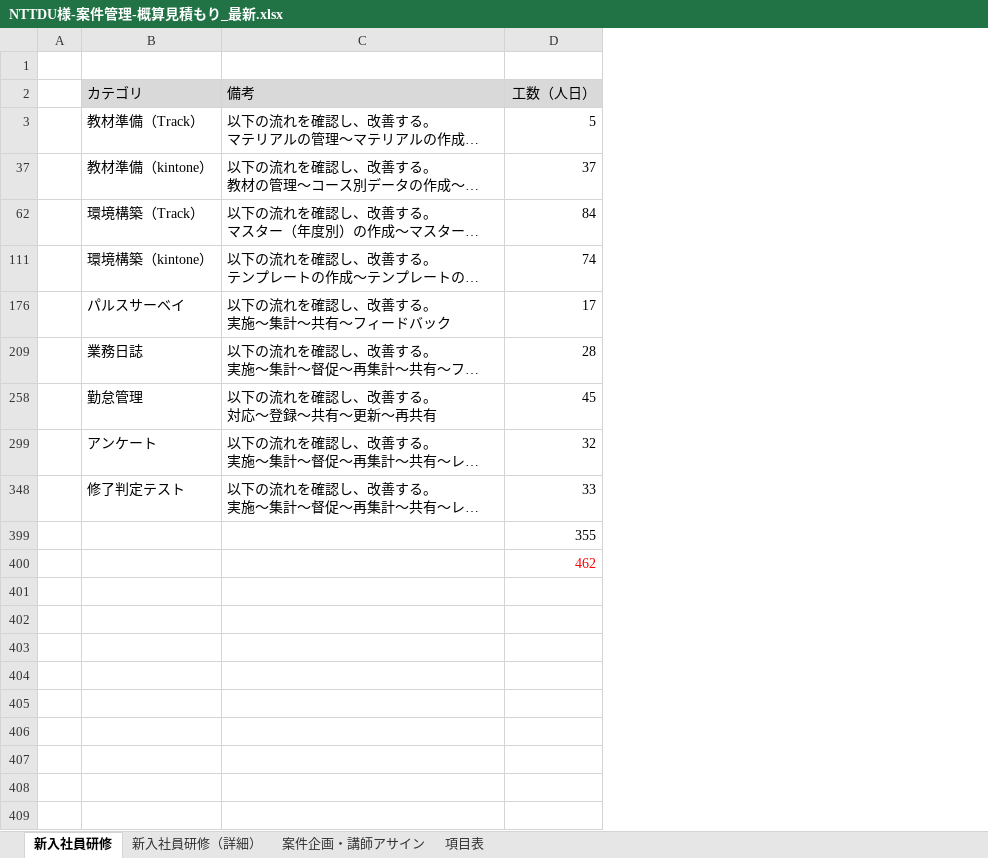
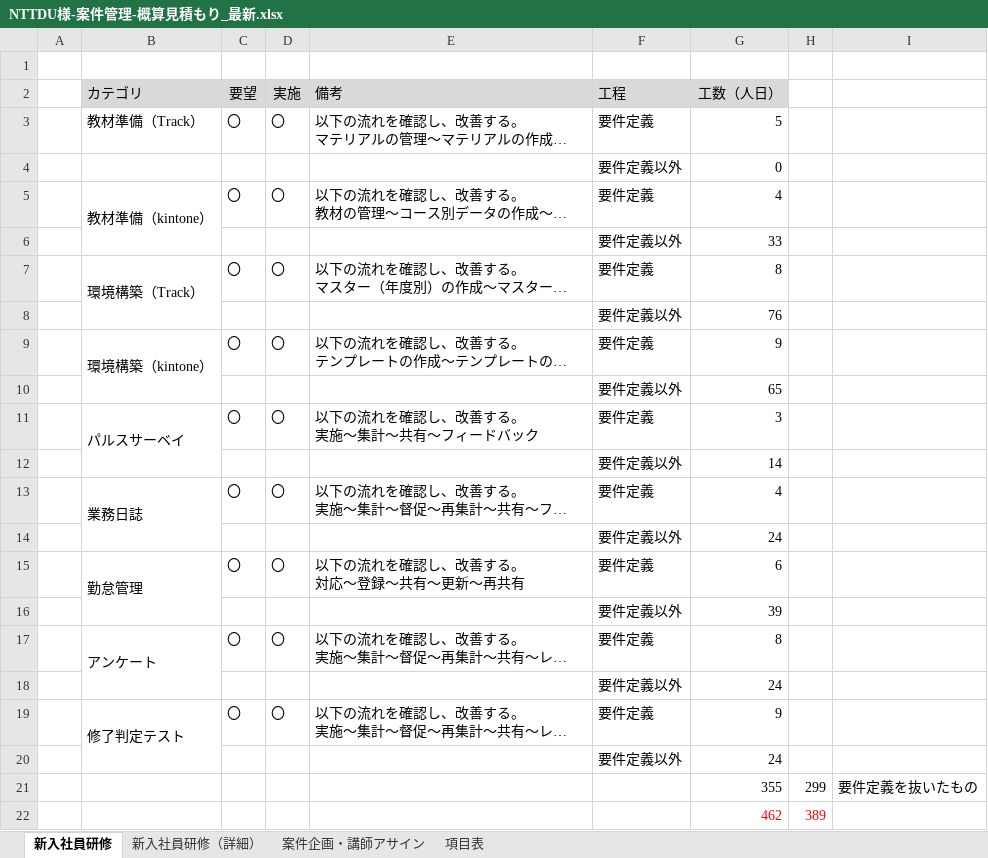
Before and after one commit to nishida2073/project_management, an Excel workbook: 見積もり/NTTDU様-案件管理-概算見積もり_最新.xlsx, sheet 新入社員研修, drawn as a sheet; long unchanged cells end in …; values as stored, in another font and other column widths than the file's, no borders; addresses are those after the commit; the diff names each change by its address in the sheet, - before the commit and + after, or states it on an @@ line.

Commit message:
md

```diff
--- a/見積もり/NTTDU様-案件管理-概算見積もり_最新.xlsx (sheet 新入社員研修)
+++ b/見積もり/NTTDU様-案件管理-概算見積もり_最新.xlsx (sheet 新入社員研修)
+column C (要望), row 3: 〇; row 5: 〇; row 7: 〇; row 9: 〇; row 11: 〇; row 13: 〇; row 15: 〇; row 17: 〇; row 19: 〇
+column D (実施), row 3: 〇; row 5: 〇; row 7: 〇; row 9: 〇; row 11: 〇; row 13: 〇; row 15: 〇; row 17: 〇; row 19: 〇
+column F (工程), row 3: 要件定義; row 5: 要件定義; row 7: 要件定義; row 9: 要件定義; row 11: 要件定義; row 13: 要件定義; row 15: 要件定義; row 17: 要件定義; row 19: 要件定義
+column H, rows 21-22: 299 | 389
+column I, row 21: 要件定義を抜いたもの
+row 4:  |  |  |  |  | 要件定義以外 | 0
+B5:B6 merged
-G5 (工数（人日）): 37
+G5 (工数（人日）): 4
+row 6:  |  |  |  |  | 要件定義以外 | 33
+B7:B8 merged
-G7 (工数（人日）): 84
+G7 (工数（人日）): 8
+row 8:  |  |  |  |  | 要件定義以外 | 76
+B9:B10 merged
-G9 (工数（人日）): 74
+G9 (工数（人日）): 9
+row 10:  |  |  |  |  | 要件定義以外 | 65
+B11:B12 merged
-G11 (工数（人日）): 17
+G11 (工数（人日）): 3
+row 12:  |  |  |  |  | 要件定義以外 | 14
+B13:B14 merged
-G13 (工数（人日）): 28
+G13 (工数（人日）): 4
+row 14:  |  |  |  |  | 要件定義以外 | 24
+B15:B16 merged
-G15 (工数（人日）): 45
+G15 (工数（人日）): 6
+row 16:  |  |  |  |  | 要件定義以外 | 39
+B17:B18 merged
-G17 (工数（人日）): 32
+G17 (工数（人日）): 8
+row 18:  |  |  |  |  | 要件定義以外 | 24
+B19:B20 merged
-G19 (工数（人日）): 33
+G19 (工数（人日）): 9
+row 20:  |  |  |  |  | 要件定義以外 | 24
```
Also changed, not shown: formulas that keep their value, hidden cells.
